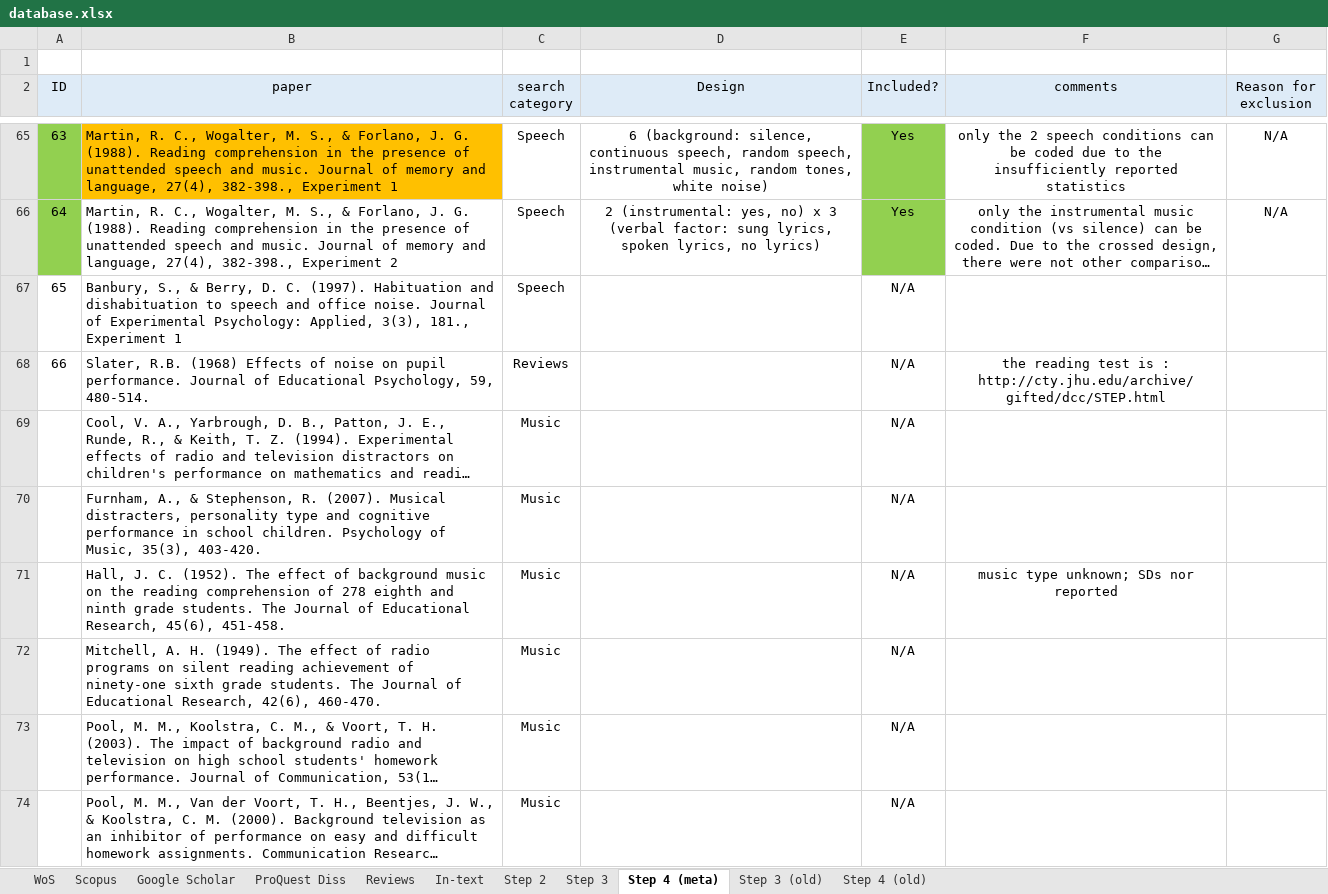
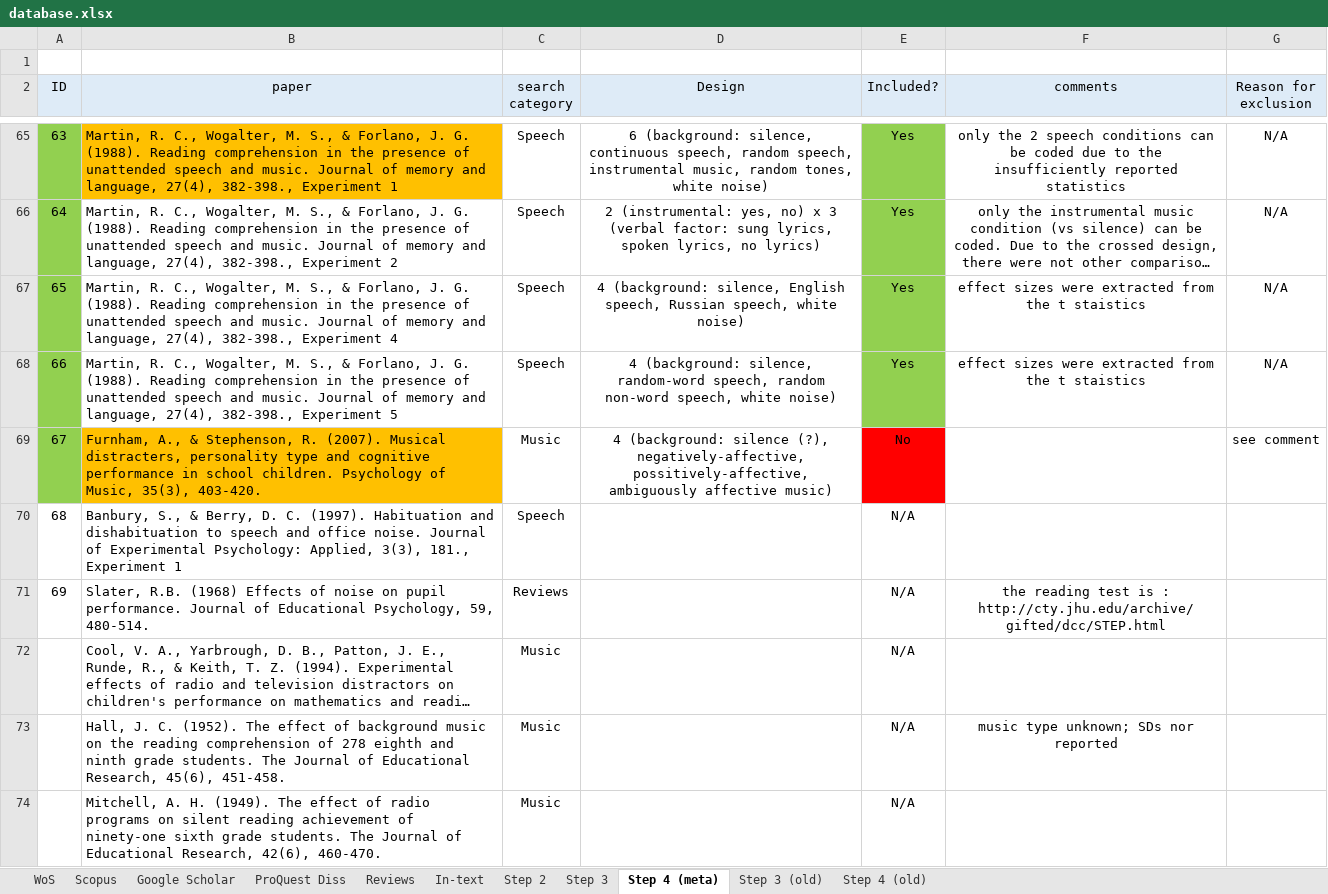
Before and after one commit to martin-vasilev/reading_sounds, an Excel workbook: Literature_search/database.xlsx, sheet Step 4 (meta), drawn as a sheet; only a part is shown, gaps mark what is left out; the shorter side is filled out with more unchanged rows; long unchanged cells end in …; values as stored, in another font and other column widths than the file's, no borders; removed rows and columns are numbered as before the commit, all else as after; the diff names each change by its address in the sheet, - before the commit and + after, or states it on an @@ line.

```diff
--- a/Literature_search/database.xlsx (sheet Step 4 (meta))
+++ b/Literature_search/database.xlsx (sheet Step 4 (meta))
+row 67: 65 | Martin, R. C., Wogalter, M. S., & Forlano, J. G. (1988). Reading comprehension in the presence of unattended speech and music. Journal of memory and language, 27(4), 382-398., Experiment 4 | Speech | 4 (background: silence, English speech, Russian speech, white noise) | Yes | effect sizes were extracted from the t staistics | N/A
+row 68: 66 | Martin, R. C., Wogalter, M. S., & Forlano, J. G. (1988). Reading comprehension in the presence of unattended speech and music. Journal of memory and language, 27(4), 382-398., Experiment 5 | Speech | 4 (background: silence, random-word speech, random non-word speech, white noise) | Yes | effect sizes were extracted from the t staistics | N/A
+row 69: 67 | Furnham, A., & Stephenson, R. (2007). Musical distracters, personality type and cognitive performance in school children. Psychology of Music, 35(3), 403-420. | Music | 4 (background: silence (?), negatively-affective, possitively-affective, ambiguously affective music) | No |  | see comment
@@ column A (ID) renumbered between rows 70 and 71 @@
-row 70:  | Furnham, A., & Stephenson, R. (2007). Musical distracters, personality type and cognitive performance in school children. Psychology of Music, 35(3), 403-420. | Music |  | N/A
```
Also changed, not shown: 6 other files.
